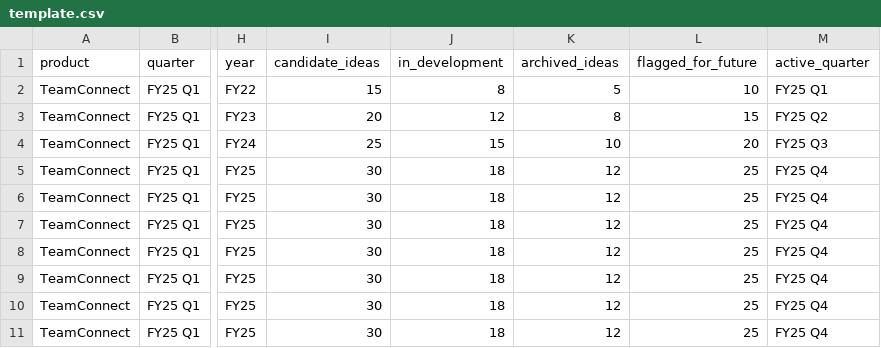
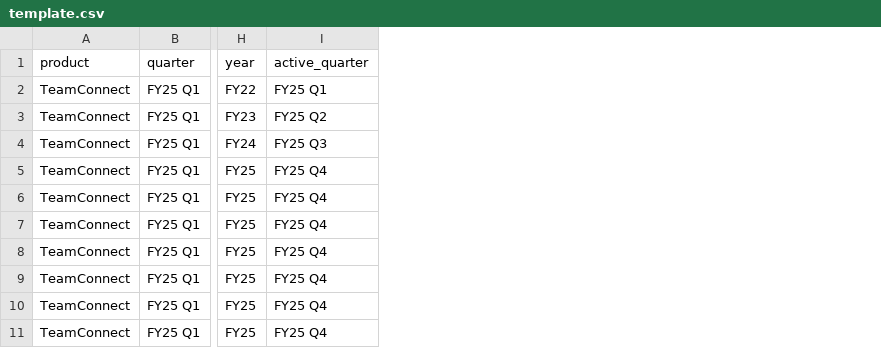
Before and after one commit to MT-Unified-Experience/Ideaportaldasboardnewjune, a CSV file: template.csv, drawn as a sheet; only a part is shown, gaps mark what is left out; the diff names each change by its address in the sheet, - before the commit and + after, or states it on an @@ line.

```diff
--- a/template.csv
+++ b/template.csv
-column I (candidate_ideas), rows 2-11: 15 | 20 | 25 | 30 | 30 | 30 | 30 | 30 | 30 | 30
-column J (in_development), rows 2-11: 8 | 12 | 15 | 18 | 18 | 18 | 18 | 18 | 18 | 18
-column K (archived_ideas), rows 2-11: 5 | 8 | 10 | 12 | 12 | 12 | 12 | 12 | 12 | 12
-column L (flagged_for_future), rows 2-11: 10 | 15 | 20 | 25 | 25 | 25 | 25 | 25 | 25 | 25
```
